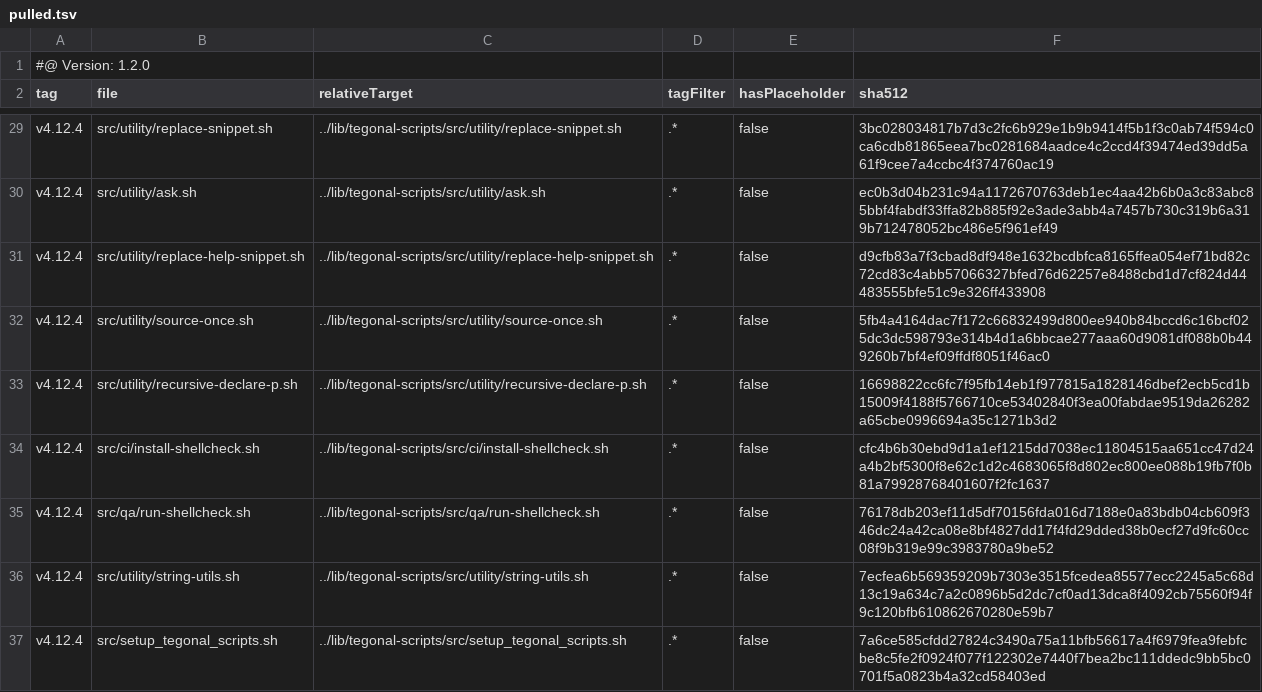
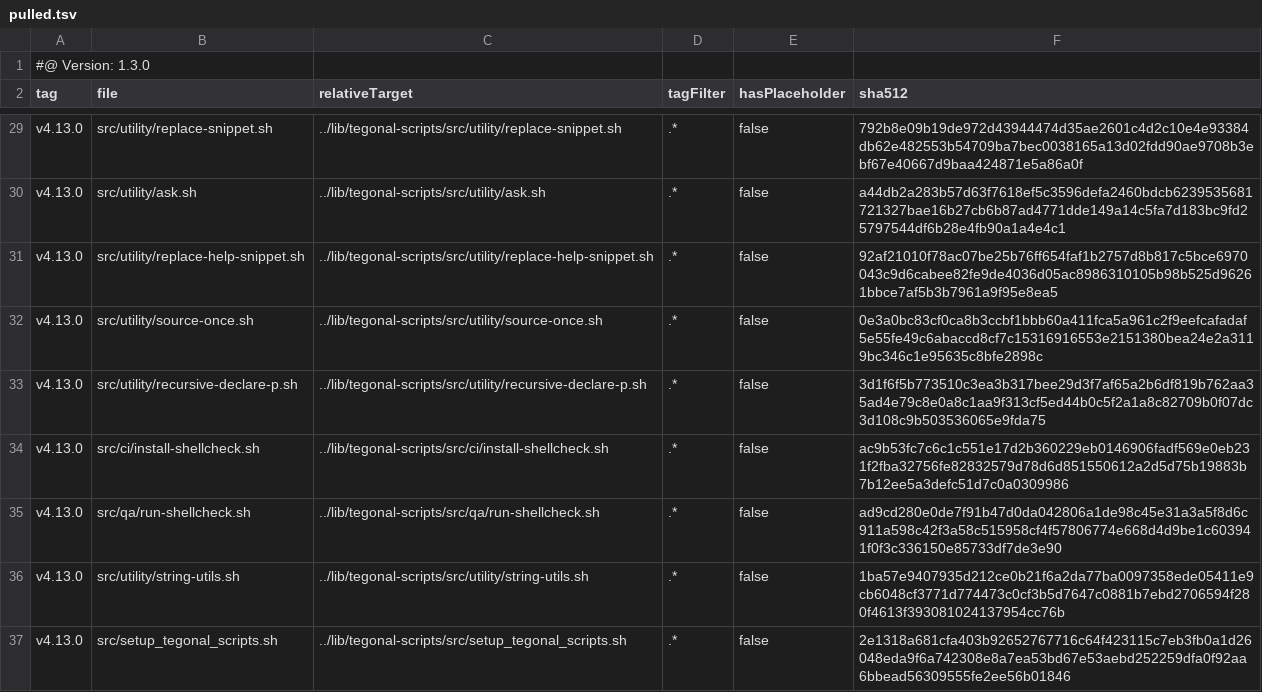
Before and after one commit to tegonal/cohiva, a TSV file: .gt/remotes/tegonal-scripts/pulled.tsv, drawn as a sheet; only a part is shown, gaps mark what is left out; the diff covers the shown part only; the diff names each change by its address in the sheet, - before the commit and + after, or states it on an @@ line.

Commit message:
update files of remote tegonal-scripts to version v4.13.0 via gt

```diff
--- a/.gt/remotes/tegonal-scripts/pulled.tsv
+++ b/.gt/remotes/tegonal-scripts/pulled.tsv
-A1 (tag): #@ Version: 1.2.0
+A1 (tag): #@ Version: 1.3.0
-A29:A37 (tag): v4.12.4
+A29:A37 (tag): v4.13.0
-F29 (sha512): 3bc028034817b7d3c2fc6b929e1b9b9414f5b1f3c0ab74f594c0ca6cdb81865eea7bc0281684aadce4c2ccd4f39474ed39dd5a61f9cee7a4ccbc4f374760ac19
+F29 (sha512): 792b8e09b19de972d43944474d35ae2601c4d2c10e4e93384db62e482553b54709ba7bec0038165a13d02fdd90ae9708b3ebf67e40667d9baa424871e5a86a0f
-F30 (sha512): ec0b3d04b231c94a1172670763deb1ec4aa42b6b0a3c83abc85bbf4fabdf33ffa82b885f92e3ade3abb4a7457b730c319b6a319b712478052bc486e5f961ef49
+F30 (sha512): a44db2a283b57d63f7618ef5c3596defa2460bdcb6239535681721327bae16b27cb6b87ad4771dde149a14c5fa7d183bc9fd25797544df6b28e4fb90a1a4e4c1
-F31 (sha512): d9cfb83a7f3cbad8df948e1632bcdbfca8165ffea054ef71bd82c72cd83c4abb57066327bfed76d62257e8488cbd1d7cf824d44483555bfe51c9e326ff433908
+F31 (sha512): 92af21010f78ac07be25b76ff654faf1b2757d8b817c5bce6970043c9d6cabee82fe9de4036d05ac8986310105b98b525d96261bbce7af5b3b7961a9f95e8ea5
-F32 (sha512): 5fb4a4164dac7f172c66832499d800ee940b84bccd6c16bcf025dc3dc598793e314b4d1a6bbcae277aaa60d9081df088b0b449260b7bf4ef09ffdf8051f46ac0
+F32 (sha512): 0e3a0bc83cf0ca8b3ccbf1bbb60a411fca5a961c2f9eefcafadaf5e55fe49c6abaccd8cf7c15316916553e2151380bea24e2a3119bc346c1e95635c8bfe2898c
-F33 (sha512): 16698822cc6fc7f95fb14eb1f977815a1828146dbef2ecb5cd1b15009f4188f5766710ce53402840f3ea00fabdae9519da26282a65cbe0996694a35c1271b3d2
+F33 (sha512): 3d1f6f5b773510c3ea3b317bee29d3f7af65a2b6df819b762aa35ad4e79c8e0a8c1aa9f313cf5ed44b0c5f2a1a8c82709b0f07dc3d108c9b503536065e9fda75
-F34 (sha512): cfc4b6b30ebd9d1a1ef1215dd7038ec11804515aa651cc47d24a4b2bf5300f8e62c1d2c4683065f8d802ec800ee088b19fb7f0b81a79928768401607f2fc1637
+F34 (sha512): ac9b53fc7c6c1c551e17d2b360229eb0146906fadf569e0eb231f2fba32756fe82832579d78d6d851550612a2d5d75b19883b7b12ee5a3defc51d7c0a0309986
-F35 (sha512): 76178db203ef11d5df70156fda016d7188e0a83bdb04cb609f346dc24a42ca08e8bf4827dd17f4fd29dded38b0ecf27d9fc60cc08f9b319e99c3983780a9be52
+F35 (sha512): ad9cd280e0de7f91b47d0da042806a1de98c45e31a3a5f8d6c911a598c42f3a58c515958cf4f57806774e668d4d9be1c603941f0f3c336150e85733df7de3e90
-F36 (sha512): 7ecfea6b569359209b7303e3515fcedea85577ecc2245a5c68d13c19a634c7a2c0896b5d2dc7cf0ad13dca8f4092cb75560f94f9c120bfb610862670280e59b7
+F36 (sha512): 1ba57e9407935d212ce0b21f6a2da77ba0097358ede05411e9cb6048cf3771d774473c0cf3b5d7647c0881b7ebd2706594f280f4613f393081024137954cc76b
-F37 (sha512): 7a6ce585cfdd27824c3490a75a11bfb56617a4f6979fea9febfcbe8c5fe2f0924f077f122302e7440f7bea2bc111ddedc9bb5bc0701f5a0823b4a32cd58403ed
+F37 (sha512): 2e1318a681cfa403b92652767716c64f423115c7eb3fb0a1d26048eda9f6a742308e8a7ea53bd67e53aebd252259dfa0f92aa6bbead56309555fe2ee56b01846
```
Also changed, not shown: 52 edited cells elsewhere in this file, 35 other files.
